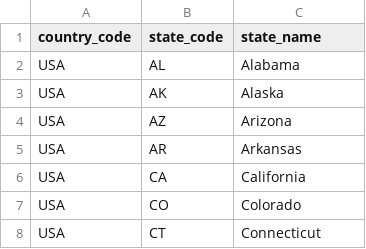
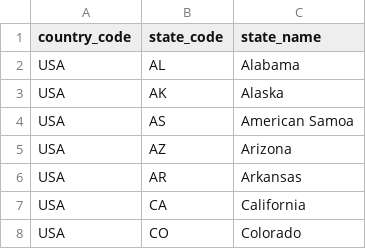
Before and after one commit to covid19-data/covid19-data, a CSV file: data_sources/wikipedia/ISO3166/usa_state_code.csv, drawn as a sheet; only a part is shown; the shorter side is filled out with more unchanged rows.

Commit message:
data update

```diff
--- a/data_sources/wikipedia/ISO3166/usa_state_code.csv
+++ b/data_sources/wikipedia/ISO3166/usa_state_code.csv
@@ -3,2 +3,3 @@ USA,AL,Alabama
 USA,AK,Alaska
+USA,AS,American Samoa
 USA,AZ,Arizona
```
Also changed, not shown: 6 other files.
